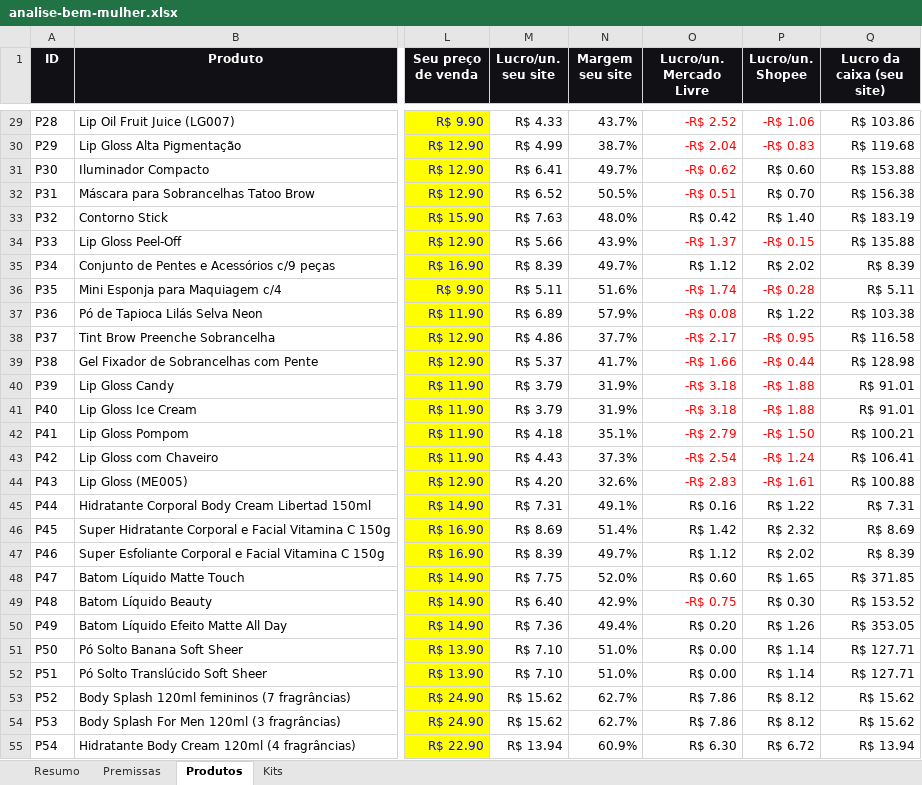
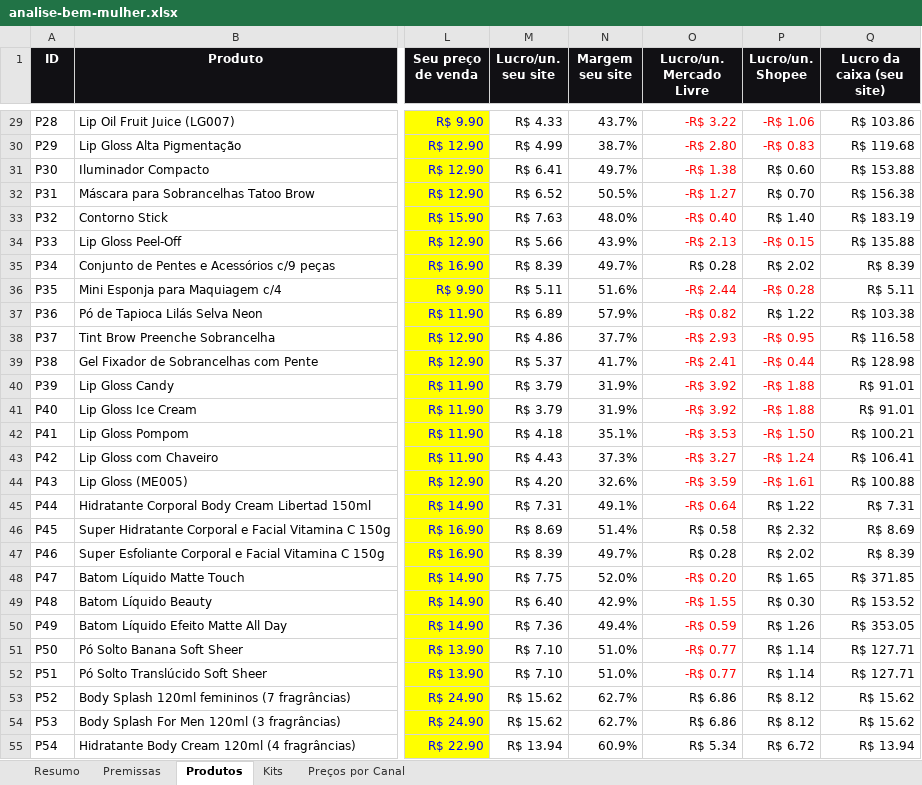
Before and after one commit to victorsilvestre001-ui/Bwalpha, an Excel workbook: analise-fornecedor/analise-bem-mulher.xlsx, sheet Produtos, drawn as a sheet; only a part is shown, gaps mark what is left out; values as stored, in another font and other column widths than the file's, no borders; charts and pictures and conditional formats not drawn; the diff covers the shown part only; the diff names each change by its address in the sheet, - before the commit and + after, or states it on an @@ line.

```diff
--- a/analise-fornecedor/analise-bem-mulher.xlsx (sheet Produtos)
+++ b/analise-fornecedor/analise-bem-mulher.xlsx (sheet Produtos)
+sheet tab: Preços por Canal
-O29 (Lucro/un. Mercado Livre): -R$ 2.52
+O29 (Lucro/un. Mercado Livre): -R$ 3.22
-O30 (Lucro/un. Mercado Livre): -R$ 2.04
+O30 (Lucro/un. Mercado Livre): -R$ 2.80
-O31 (Lucro/un. Mercado Livre): -R$ 0.62
+O31 (Lucro/un. Mercado Livre): -R$ 1.38
-O32 (Lucro/un. Mercado Livre): -R$ 0.51
+O32 (Lucro/un. Mercado Livre): -R$ 1.27
-O33 (Lucro/un. Mercado Livre): R$ 0.42
+O33 (Lucro/un. Mercado Livre): -R$ 0.40
-O33 text colour: black
+O33 text colour: #FF0000
-O34 (Lucro/un. Mercado Livre): -R$ 1.37
+O34 (Lucro/un. Mercado Livre): -R$ 2.13
-O35 (Lucro/un. Mercado Livre): R$ 1.12
+O35 (Lucro/un. Mercado Livre): R$ 0.28
-O36 (Lucro/un. Mercado Livre): -R$ 1.74
+O36 (Lucro/un. Mercado Livre): -R$ 2.44
-O37 (Lucro/un. Mercado Livre): -R$ 0.08
+O37 (Lucro/un. Mercado Livre): -R$ 0.82
-O38 (Lucro/un. Mercado Livre): -R$ 2.17
+O38 (Lucro/un. Mercado Livre): -R$ 2.93
-O39 (Lucro/un. Mercado Livre): -R$ 1.66
+O39 (Lucro/un. Mercado Livre): -R$ 2.41
-O40:O41 (Lucro/un. Mercado Livre): -R$ 3.18
+O40:O41 (Lucro/un. Mercado Livre): -R$ 3.92
-O42 (Lucro/un. Mercado Livre): -R$ 2.79
+O42 (Lucro/un. Mercado Livre): -R$ 3.53
-O43 (Lucro/un. Mercado Livre): -R$ 2.54
+O43 (Lucro/un. Mercado Livre): -R$ 3.27
-O44 (Lucro/un. Mercado Livre): -R$ 2.83
+O44 (Lucro/un. Mercado Livre): -R$ 3.59
-O45 (Lucro/un. Mercado Livre): R$ 0.16
+O45 (Lucro/un. Mercado Livre): -R$ 0.64
-O45 text colour: black
+O45 text colour: #FF0000
-O46 (Lucro/un. Mercado Livre): R$ 1.42
+O46 (Lucro/un. Mercado Livre): R$ 0.58
-O47 (Lucro/un. Mercado Livre): R$ 1.12
+O47 (Lucro/un. Mercado Livre): R$ 0.28
-O48 (Lucro/un. Mercado Livre): R$ 0.60
+O48 (Lucro/un. Mercado Livre): -R$ 0.20
-O48 text colour: black
+O48 text colour: #FF0000
-O49 (Lucro/un. Mercado Livre): -R$ 0.75
+O49 (Lucro/un. Mercado Livre): -R$ 1.55
-O50 (Lucro/un. Mercado Livre): R$ 0.20
+O50 (Lucro/un. Mercado Livre): -R$ 0.59
-O50:O52 text colour: black
+O50:O52 text colour: #FF0000
-O51:O52 (Lucro/un. Mercado Livre): R$ 0.00
+O51:O52 (Lucro/un. Mercado Livre): -R$ 0.77
-O53:O54 (Lucro/un. Mercado Livre): R$ 7.86
+O53:O54 (Lucro/un. Mercado Livre): R$ 6.86
-O55 (Lucro/un. Mercado Livre): R$ 6.30
+O55 (Lucro/un. Mercado Livre): R$ 5.34
```
Also changed, not shown: 153 edited cells and cell formats elsewhere in this sheet, sheet Kits, sheet Premissas, 1 other file.
